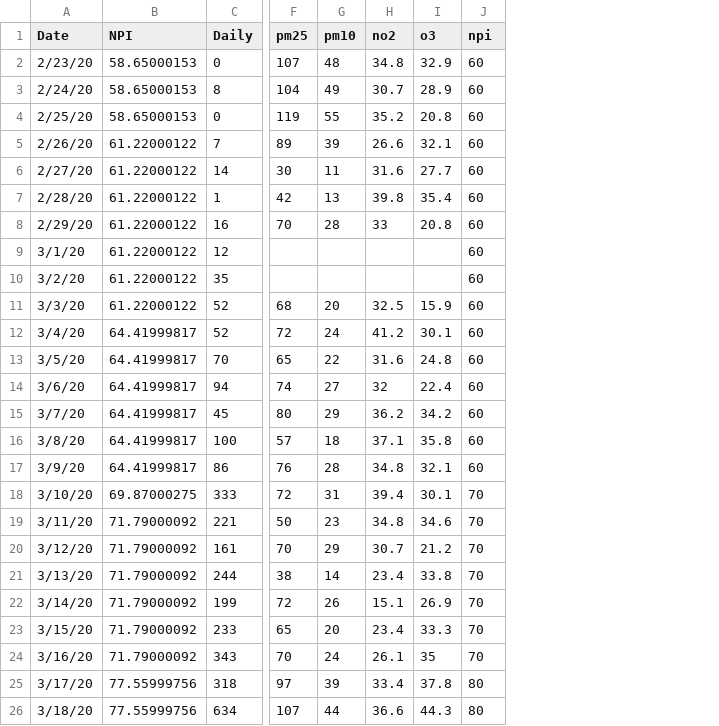
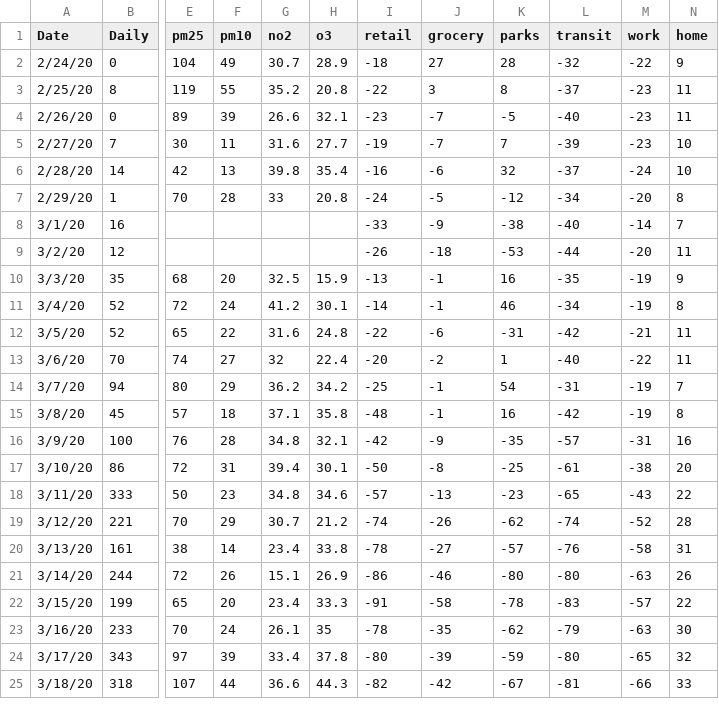
Before and after one commit to swimlala/AIM_MCRN_AirQuality, a CSV file: milan_full.csv, drawn as a sheet; only a part is shown, gaps mark what is left out; removed rows and columns are numbered as before the commit, all else as after; rows hold the shown columns only; the diff covers the shown part only; the diff names each change by its address in the sheet, - before the commit and + after, or states it on an @@ line.

```diff
--- a/milan_full.csv
+++ b/milan_full.csv
-column B (NPI), rows 3-26: 58.65000153 | 58.65000153 | 61.22000122 | 61.22000122 | 61.22000122 | 61.22000122 | 61.22000122 | 61.22000122 | 61.22000122 | 64.41999817 | 64.41999817 | 64.41999817 | 64.41999817 | 64.41999817 | 64.41999817 | 69.87000275 | 71.79000092 | 71.79000092 | 71.79000092 | 71.79000092 | 71.79000092 | 71.79000092 | 77.55999756 | 77.55999756
-column J (npi), rows 3-26: 60 | 60 | 60 | 60 | 60 | 60 | 60 | 60 | 60 | 60 | 60 | 60 | 60 | 60 | 60 | 70 | 70 | 70 | 70 | 70 | 70 | 70 | 80 | 80
+column I (retail), rows 2-25: -18 | -22 | -23 | -19 | -16 | -24 | -33 | -26 | -13 | -14 | -22 | -20 | -25 | -48 | -42 | -50 | -57 | -74 | -78 | -86 | -91 | -78 | -80 | -82
+column J (grocery), rows 2-25: 27 | 3 | -7 | -7 | -6 | -5 | -9 | -18 | -1 | -1 | -6 | -2 | -1 | -1 | -9 | -8 | -13 | -26 | -27 | -46 | -58 | -35 | -39 | -42
+column K (parks), rows 2-25: 28 | 8 | -5 | 7 | 32 | -12 | -38 | -53 | 16 | 46 | -31 | 1 | 54 | 16 | -35 | -25 | -23 | -62 | -57 | -80 | -78 | -62 | -59 | -67
+column L (transit), rows 2-25: -32 | -37 | -40 | -39 | -37 | -34 | -40 | -44 | -35 | -34 | -42 | -40 | -31 | -42 | -57 | -61 | -65 | -74 | -76 | -80 | -83 | -79 | -80 | -81
+column M (work), rows 2-25: -22 | -23 | -23 | -23 | -24 | -20 | -14 | -20 | -19 | -19 | -21 | -22 | -19 | -19 | -31 | -38 | -43 | -52 | -58 | -63 | -57 | -63 | -65 | -66
+column N (home), rows 2-25: 9 | 11 | 11 | 10 | 10 | 8 | 7 | 11 | 9 | 8 | 11 | 11 | 7 | 8 | 16 | 20 | 22 | 28 | 31 | 26 | 22 | 30 | 32 | 33
-row 2: 2/23/20 | 58.65000153 | 0 | 107 | 48 | 34.8 | 32.9 | 60
-B2 (Daily): 8
+B2 (Daily): 0
-B3 (Daily): 0
+B3 (Daily): 8
-B4 (Daily): 7
+B4 (Daily): 0
-B5 (Daily): 14
+B5 (Daily): 7
-B6 (Daily): 1
+B6 (Daily): 14
-B7 (Daily): 16
+B7 (Daily): 1
-B8 (Daily): 12
+B8 (Daily): 16
-B9 (Daily): 35
+B9 (Daily): 12
-B10 (Daily): 52
+B10 (Daily): 35
-B12 (Daily): 70
+B12 (Daily): 52
-B13 (Daily): 94
+B13 (Daily): 70
-B14 (Daily): 45
+B14 (Daily): 94
-B15 (Daily): 100
+B15 (Daily): 45
-B16 (Daily): 86
+B16 (Daily): 100
-B17 (Daily): 333
+B17 (Daily): 86
-B18 (Daily): 221
+B18 (Daily): 333
-B19 (Daily): 161
+B19 (Daily): 221
-B20 (Daily): 244
+B20 (Daily): 161
-B21 (Daily): 199
+B21 (Daily): 244
-B22 (Daily): 233
+B22 (Daily): 199
-B23 (Daily): 343
+B23 (Daily): 233
-B24 (Daily): 318
+B24 (Daily): 343
-B25 (Daily): 634
+B25 (Daily): 318
```
Also changed, not shown: 126 edited cells elsewhere in this file, bologna_full.csv, brescia_full.csv, 7 other files.
